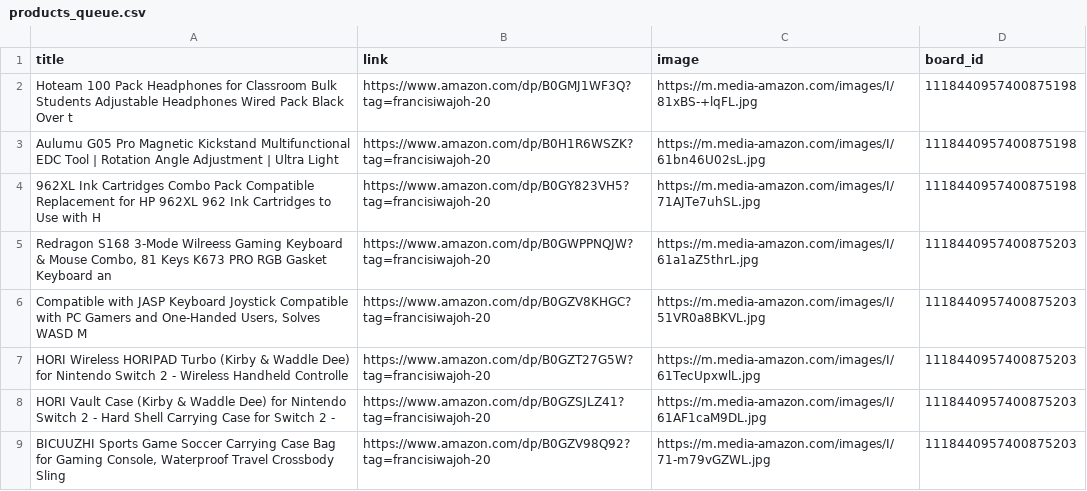
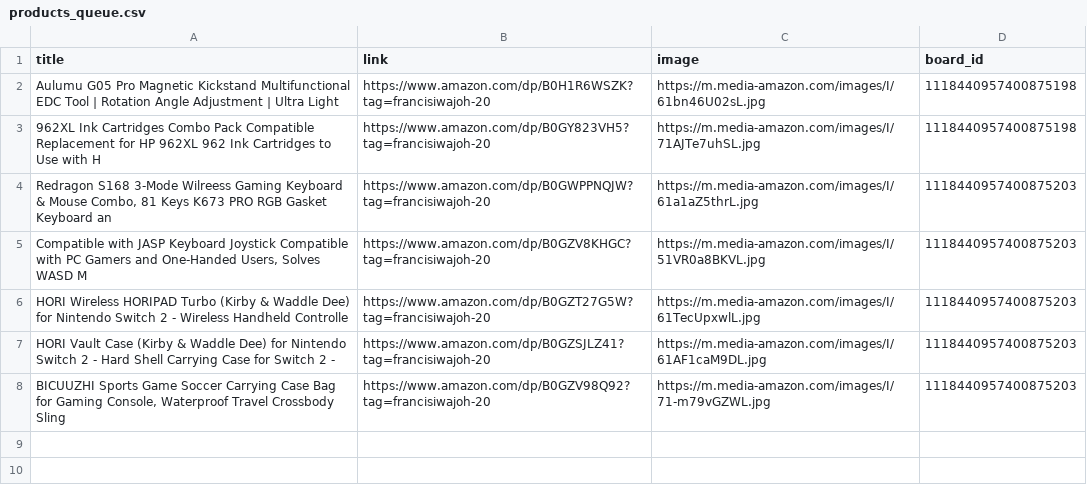
Before and after one commit to Mrconection/Conny-Trading, a CSV file: products_queue.csv, drawn as a sheet.

```diff
--- a/products_queue.csv
+++ b/products_queue.csv
@@ -1,3 +1,2 @@
 title,link,image,board_id
-Hoteam 100 Pack Headphones for Classroom Bulk Students Adjustable Headphones Wired Pack Black Over t,https://www.amazon.com/dp/B0GMJ1WF3Q?tag=francisiwajoh-20,https://m.media-amazon.com/images/I/81xBS-+lqFL.jpg,1118440957400875198
 Aulumu G05 Pro Magnetic Kickstand Multifunctional EDC Tool | Rotation Angle Adjustment | Ultra Light,https://www.amazon.com/dp/B0H1R6WSZK?tag=francisiwajoh-20,https://m.media-amazon.com/images/I/61bn46U02sL.jpg,1118440957400875198
```
Also changed, not shown: 2 other files.
